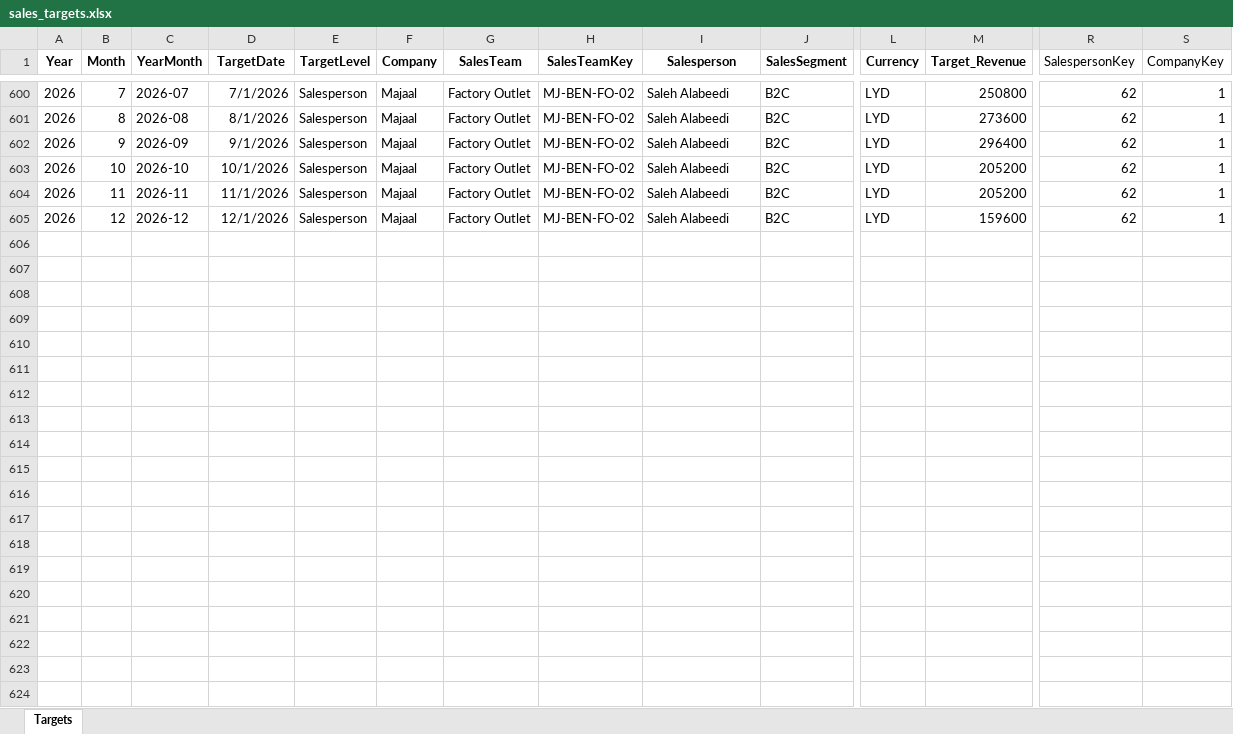
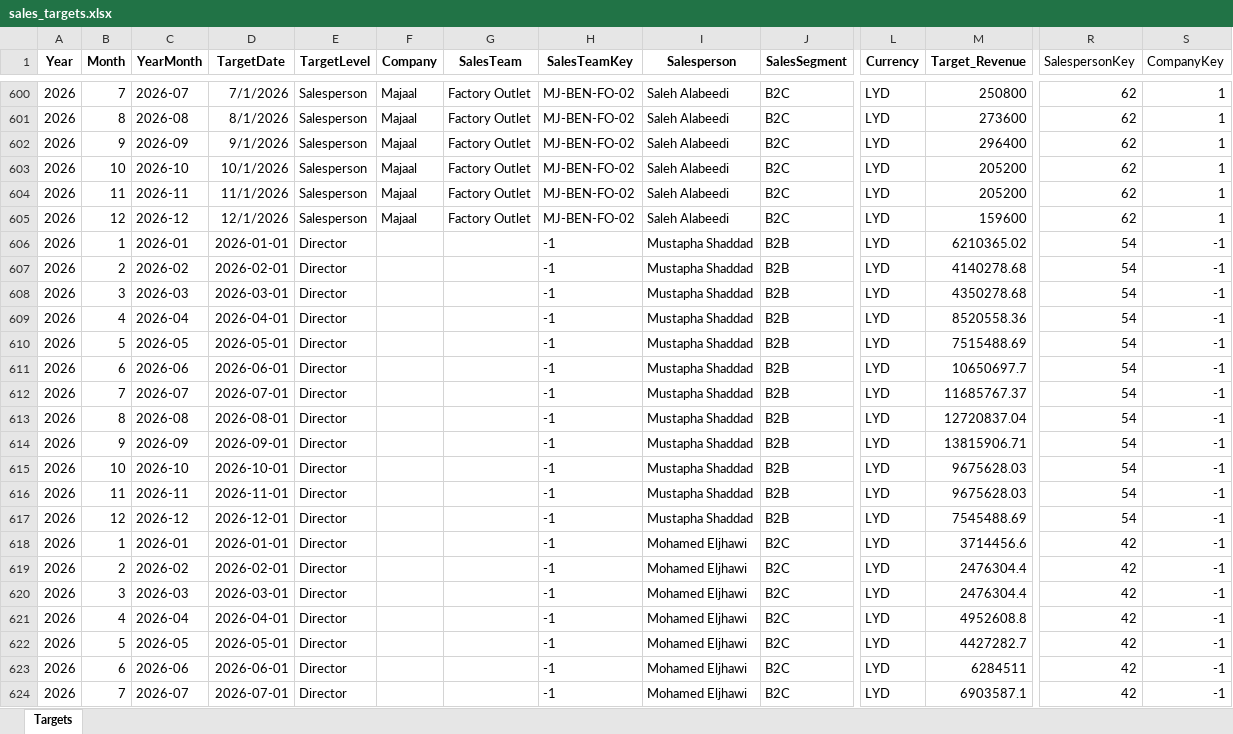
Before and after one commit to nahnagib/07PREPORT, an Excel workbook: Input/sales_targets.xlsx, sheet Targets, drawn as a sheet; only a part is shown, gaps mark what is left out; values as stored, in another font and other column widths than the file's, no borders; rows hold the shown columns only; the diff covers the shown part only; the diff names each change by its address in the sheet, - before the commit and + after, or states it on an @@ line.

```diff
--- a/Input/sales_targets.xlsx (sheet Targets)
+++ b/Input/sales_targets.xlsx (sheet Targets)
+row 606: 2026 | 1 | 2026-01 | 2026-01-01 | Director |  |  | -1 | Mustapha Shaddad | B2B | LYD | 6210365.02 | 54 | -1
+row 607: 2026 | 2 | 2026-02 | 2026-02-01 | Director |  |  | -1 | Mustapha Shaddad | B2B | LYD | 4140278.68 | 54 | -1
+row 608: 2026 | 3 | 2026-03 | 2026-03-01 | Director |  |  | -1 | Mustapha Shaddad | B2B | LYD | 4350278.68 | 54 | -1
+row 609: 2026 | 4 | 2026-04 | 2026-04-01 | Director |  |  | -1 | Mustapha Shaddad | B2B | LYD | 8520558.36 | 54 | -1
+row 610: 2026 | 5 | 2026-05 | 2026-05-01 | Director |  |  | -1 | Mustapha Shaddad | B2B | LYD | 7515488.69 | 54 | -1
+row 611: 2026 | 6 | 2026-06 | 2026-06-01 | Director |  |  | -1 | Mustapha Shaddad | B2B | LYD | 10650697.7 | 54 | -1
+row 612: 2026 | 7 | 2026-07 | 2026-07-01 | Director |  |  | -1 | Mustapha Shaddad | B2B | LYD | 11685767.37 | 54 | -1
+row 613: 2026 | 8 | 2026-08 | 2026-08-01 | Director |  |  | -1 | Mustapha Shaddad | B2B | LYD | 12720837.04 | 54 | -1
+row 614: 2026 | 9 | 2026-09 | 2026-09-01 | Director |  |  | -1 | Mustapha Shaddad | B2B | LYD | 13815906.71 | 54 | -1
+row 615: 2026 | 10 | 2026-10 | 2026-10-01 | Director |  |  | -1 | Mustapha Shaddad | B2B | LYD | 9675628.03 | 54 | -1
+row 616: 2026 | 11 | 2026-11 | 2026-11-01 | Director |  |  | -1 | Mustapha Shaddad | B2B | LYD | 9675628.03 | 54 | -1
+row 617: 2026 | 12 | 2026-12 | 2026-12-01 | Director |  |  | -1 | Mustapha Shaddad | B2B | LYD | 7545488.69 | 54 | -1
+row 618: 2026 | 1 | 2026-01 | 2026-01-01 | Director |  |  | -1 | Mohamed Eljhawi | B2C | LYD | 3714456.6 | 42 | -1
+row 619: 2026 | 2 | 2026-02 | 2026-02-01 | Director |  |  | -1 | Mohamed Eljhawi | B2C | LYD | 2476304.4 | 42 | -1
+row 620: 2026 | 3 | 2026-03 | 2026-03-01 | Director |  |  | -1 | Mohamed Eljhawi | B2C | LYD | 2476304.4 | 42 | -1
+row 621: 2026 | 4 | 2026-04 | 2026-04-01 | Director |  |  | -1 | Mohamed Eljhawi | B2C | LYD | 4952608.8 | 42 | -1
+row 622: 2026 | 5 | 2026-05 | 2026-05-01 | Director |  |  | -1 | Mohamed Eljhawi | B2C | LYD | 4427282.7 | 42 | -1
+row 623: 2026 | 6 | 2026-06 | 2026-06-01 | Director |  |  | -1 | Mohamed Eljhawi | B2C | LYD | 6284511 | 42 | -1
+row 624: 2026 | 7 | 2026-07 | 2026-07-01 | Director |  |  | -1 | Mohamed Eljhawi | B2C | LYD | 6903587.1 | 42 | -1
```
Also changed, not shown: 5 added rows elsewhere in this sheet, 19 other files.
